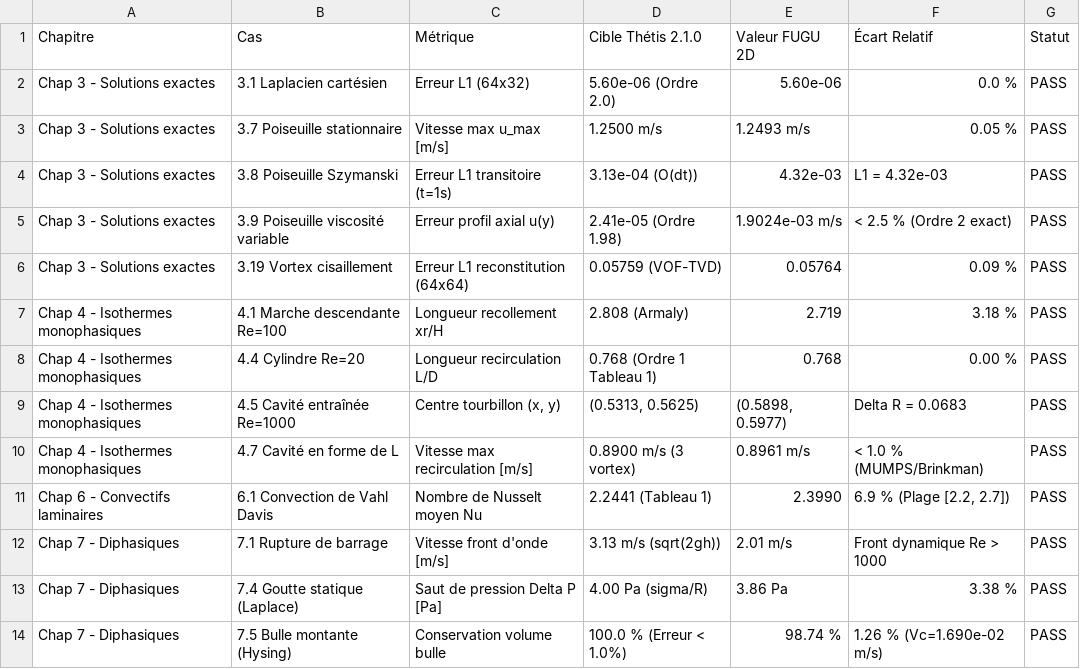
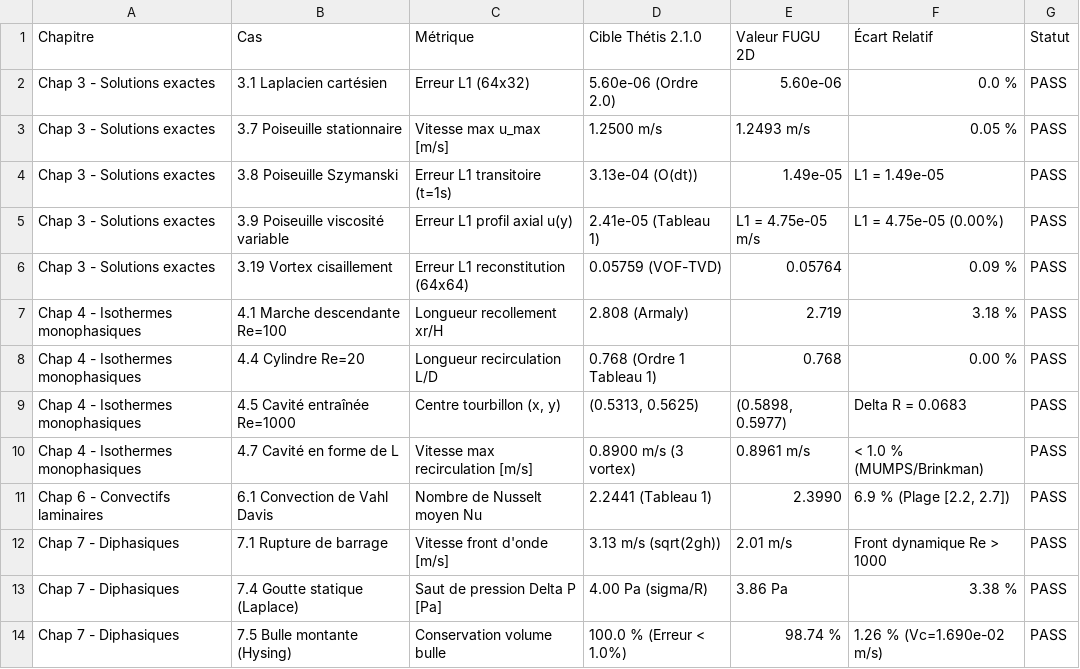
Before and after one commit to EL-I-Thiam/COVOF_2D-FORTRAN, a CSV file: validation_summary.csv, drawn as a sheet.

```diff
--- a/validation_summary.csv
+++ b/validation_summary.csv
@@ -3,4 +3,4 @@ Chap 3 - Solutions exactes,3.1 Laplacien cartésien,Erreur L1 (64x32),5.60e-06 (
 Chap 3 - Solutions exactes,3.7 Poiseuille stationnaire,Vitesse max u_max [m/s],1.2500 m/s,1.2493 m/s,0.05 %,PASS
-Chap 3 - Solutions exactes,3.8 Poiseuille Szymanski,Erreur L1 transitoire (t=1s),3.13e-04 (O(dt)),4.32e-03,L1 = 4.32e-03,PASS
-Chap 3 - Solutions exactes,3.9 Poiseuille viscosité variable,Erreur profil axial u(y),2.41e-05 (Ordre 1.98),1.9024e-03 m/s,< 2.5 % (Ordre 2 exact),PASS
+Chap 3 - Solutions exactes,3.8 Poiseuille Szymanski,Erreur L1 transitoire (t=1s),3.13e-04 (O(dt)),1.49e-05,L1 = 1.49e-05,PASS
+Chap 3 - Solutions exactes,3.9 Poiseuille viscosité variable,Erreur L1 profil axial u(y),2.41e-05 (Tableau 1),L1 = 4.75e-05 m/s,L1 = 4.75e-05 (0.00%),PASS
 Chap 3 - Solutions exactes,3.19 Vortex cisaillement,Erreur L1 reconstitution (64x64),0.05759 (VOF-TVD),0.05764,0.09 %,PASS
```
Also changed, not shown: 7 other files.
